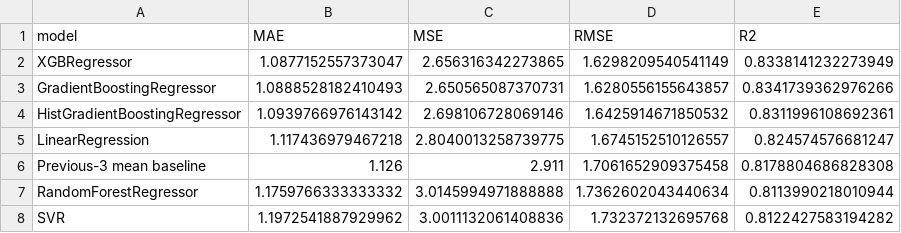
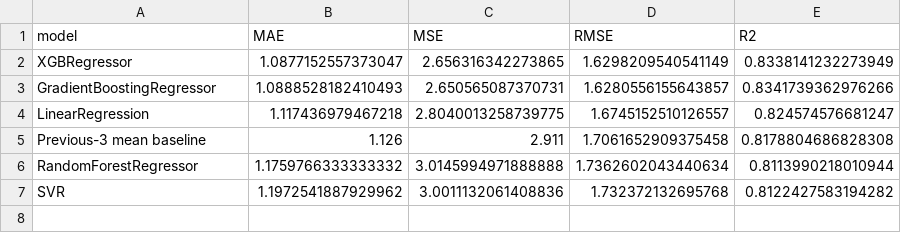
Before and after one commit to STRANGER-93/NAVYA_MODEL_2, a CSV file: results/metrics/initial_model_comparison.csv, drawn as a sheet; the diff names each change by its address in the sheet, - before the commit and + after, or states it on an @@ line.

```diff
--- a/results/metrics/initial_model_comparison.csv
+++ b/results/metrics/initial_model_comparison.csv
-row 4: HistGradientBoostingRegressor | 1.0939766976143142 | 2.698106728069146 | 1.6425914671850532 | 0.8311996108692361
```
Also changed, not shown: results/tuning/tuning_leaderboard.csv, 12 other files.
